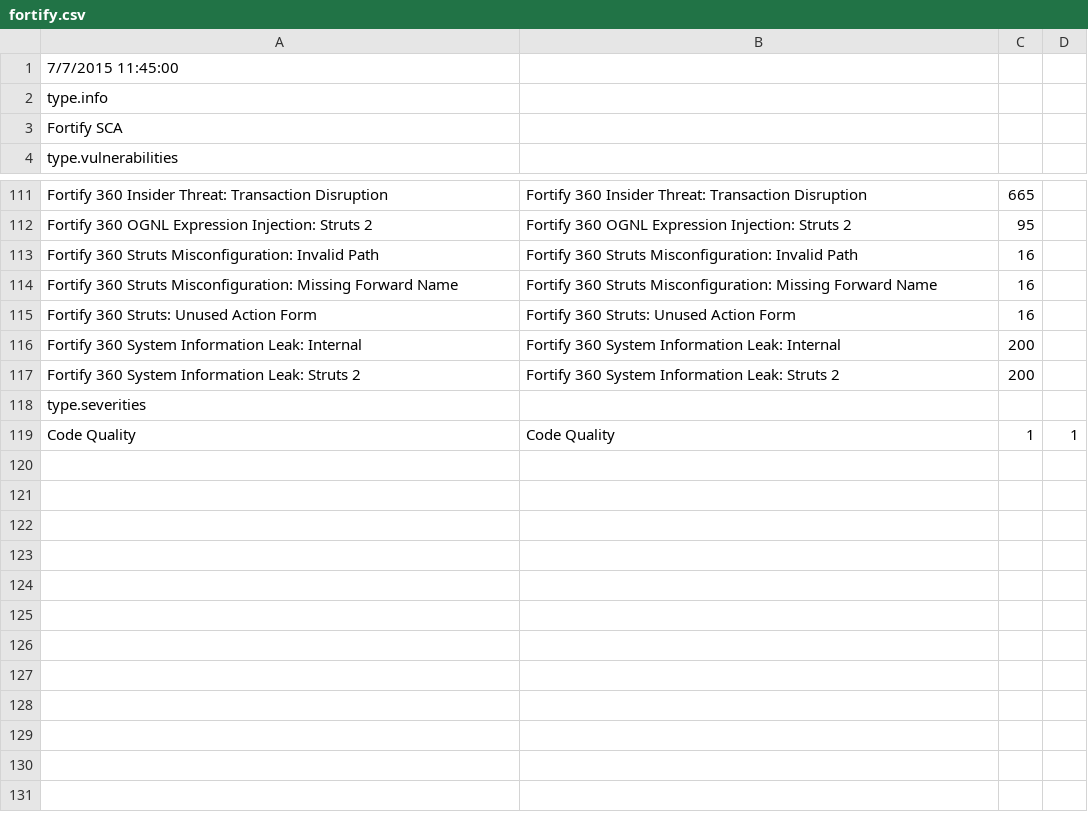
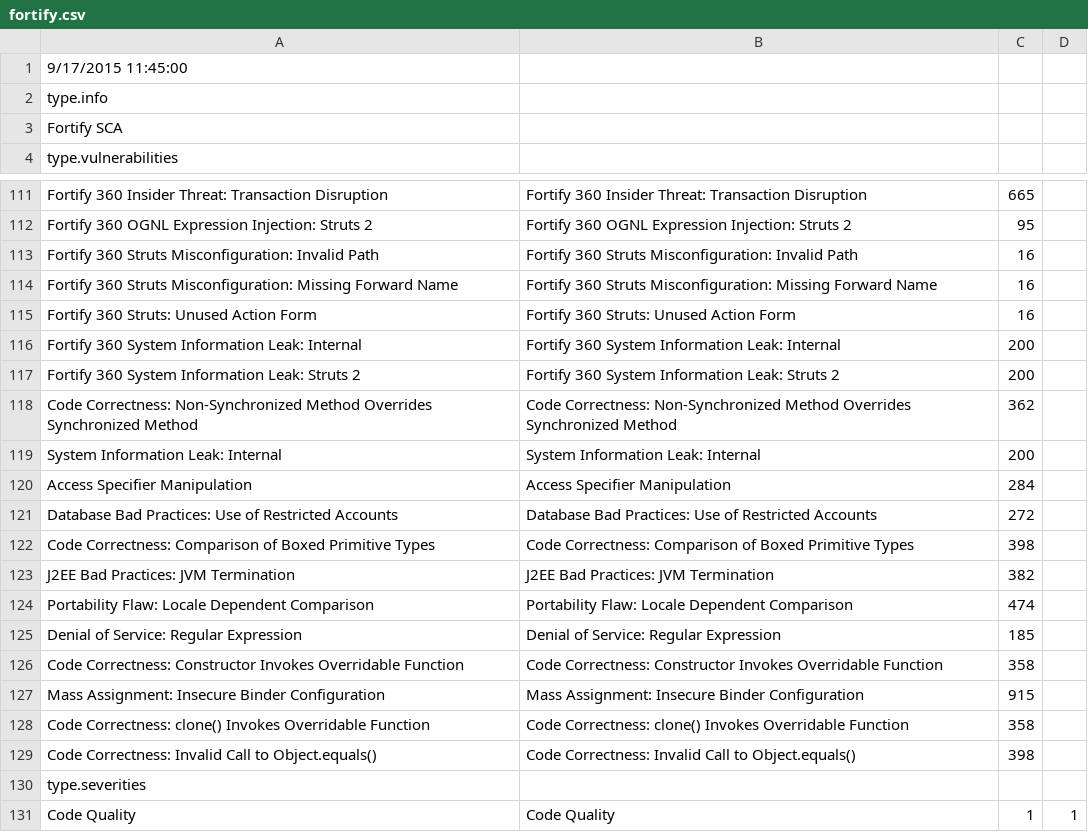
Before and after one commit to denimgroup/threadfix, a CSV file: threadfix-importers/src/main/resources/mappings/scanner/fortify.csv, drawn as a sheet; only a part is shown, gaps mark what is left out.

Commit message:
DGTF-1879 partially addresses Fortify 4.30 mappings

```diff
--- a/threadfix-importers/src/main/resources/mappings/scanner/fortify.csv
+++ b/threadfix-importers/src/main/resources/mappings/scanner/fortify.csv
@@ -1,2 +1,2 @@
-7/7/2015 11:45:00
+9/17/2015 11:45:00
 type.info,,
@@ -117,2 +117,14 @@ Fortify 360 System Information Leak: Internal,Fortify 360 System Information Lea
 Fortify 360 System Information Leak: Struts 2,Fortify 360 System Information Leak: Struts 2,200
+Code Correctness: Non-Synchronized Method Overrides Synchronized Method,Code Correctness: Non-Synchronized Method Overrides Synchronized Method,362
+System Information Leak: Internal,System Information Leak: Internal,200
+Access Specifier Manipulation,Access Specifier Manipulation,284
+Database Bad Practices: Use of Restricted Accounts,Database Bad Practices: Use of Restricted Accounts,272
+Code Correctness: Comparison of Boxed Primitive Types,Code Correctness: Comparison of Boxed Primitive Types,398
+J2EE Bad Practices: JVM Termination,J2EE Bad Practices: JVM Termination,382
+Portability Flaw: Locale Dependent Comparison,Portability Flaw: Locale Dependent Comparison,474
+Denial of Service: Regular Expression,Denial of Service: Regular Expression,185
+Code Correctness: Constructor Invokes Overridable Function,Code Correctness: Constructor Invokes Overridable Function,358
+Mass Assignment: Insecure Binder Configuration,Mass Assignment: Insecure Binder Configuration,915
+Code Correctness: clone() Invokes Overridable Function,Code Correctness: clone() Invokes Overridable Function,358
+Code Correctness: Invalid Call to Object.equals(),Code Correctness: Invalid Call to Object.equals(),398
 type.severities,,
```
